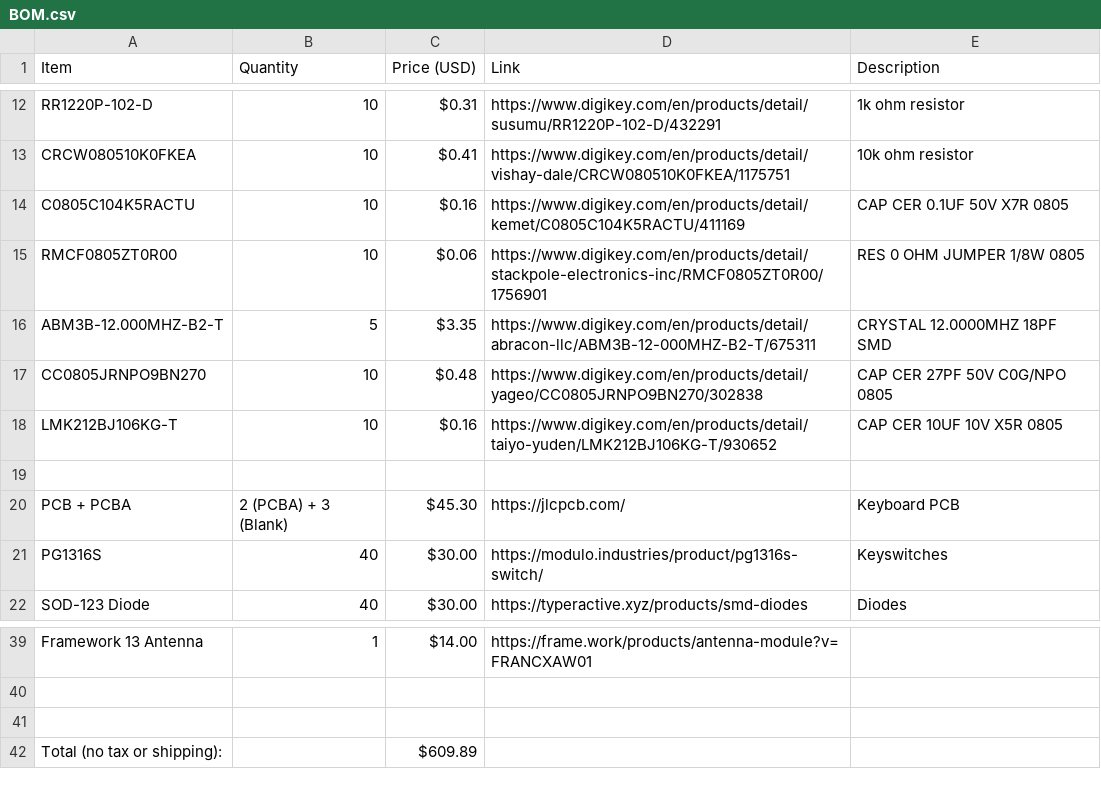
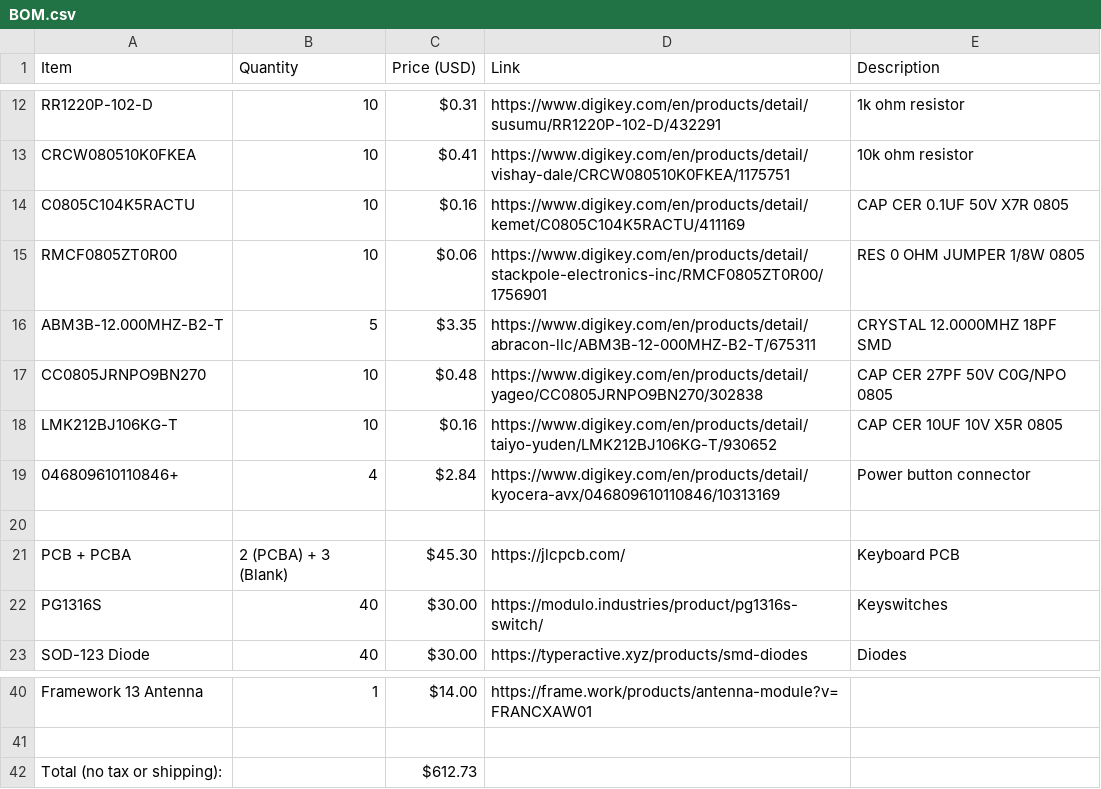
Before and after one commit to chinh4/frameergo, a CSV file: BOM.csv, drawn as a sheet; only a part is shown, gaps mark what is left out.

```diff
--- a/BOM.csv
+++ b/BOM.csv
@@ -18,2 +18,3 @@ CC0805JRNPO9BN270,10,$0.48,https://www.digikey.com/en/products/detail/yageo/CC08
 LMK212BJ106KG-T,10,$0.16,https://www.digikey.com/en/products/detail/taiyo-yuden/LMK212BJ106KG-T/930652,CAP CER 10UF 10V X5R 0805
+046809610110846+,4,$2.84,https://www.digikey.com/en/products/detail/kyocera-avx/046809610110846/10313169,Power button connector
 ,,,,
@@ -40,3 +41,2 @@ Framework 13 Antenna,1,$14.00,https://frame.work/products/antenna-module?v=FRANC
 ,,,,
-,,,,
-Total (no tax or shipping):,,$609.89,,
+Total (no tax or shipping):,,$612.73,,
```
Also changed, not shown: 1 other file.
